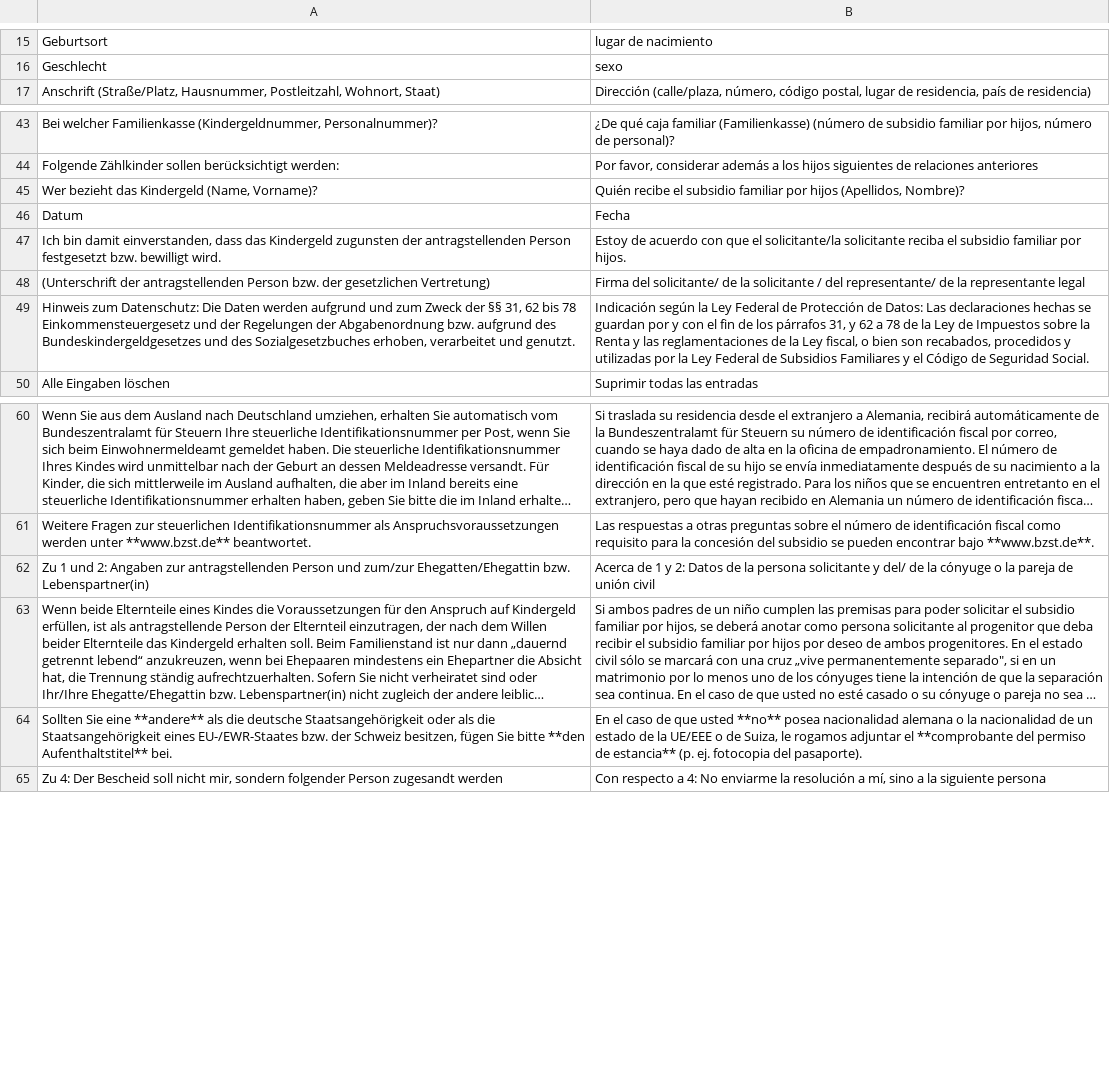
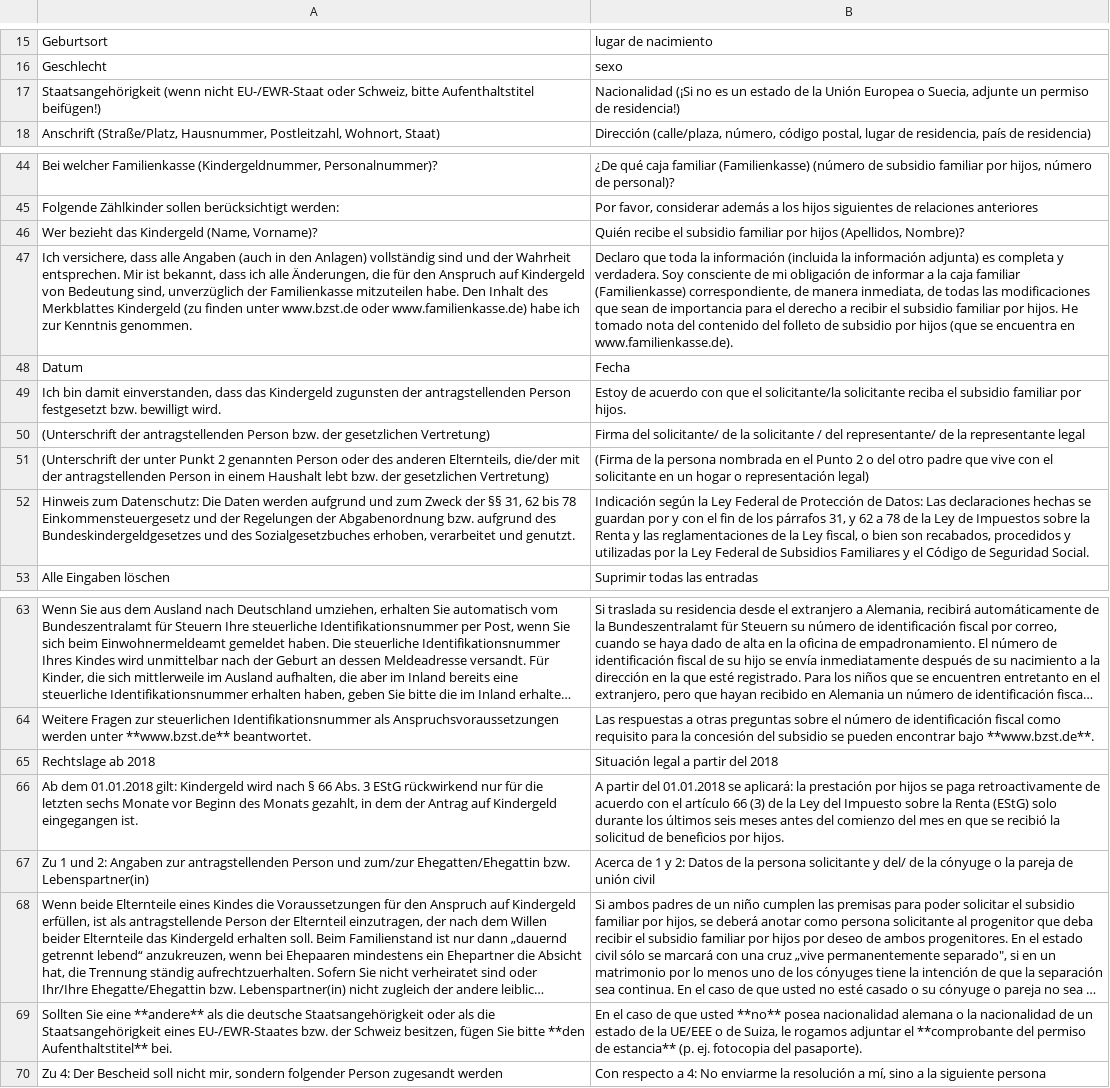
Before and after one commit to kub-berlin/formularprojekt, a CSV file: data/KG/es.csv, drawn as a sheet; only a part is shown, gaps mark what is left out; long unchanged cells end in …; the diff names each change by its address in the sheet, - before the commit and + after, or states it on an @@ line.

```diff
--- a/data/KG/es.csv
+++ b/data/KG/es.csv
+row 17: Staatsangehörigkeit (wenn nicht EU-/EWR-Staat oder Schweiz, bitte Aufenthaltstitel beifügen!) | Nacionalidad (¡Si no es un estado de la Unión Europea o Suecia, adjunte un permiso de residencia!)
+row 47: Ich versichere, dass alle Angaben (auch in den Anlagen) vollständig sind und der Wahrheit entsprechen. Mir ist bekannt, dass ich alle Änderungen, die für den Anspruch auf Kindergeld von Bedeutung sind, unverzüglich der Familienkasse mitzuteilen habe. Den Inhalt des Merkblattes Kindergeld (zu finden unter www.bzst.de oder www.familienkasse.de) habe ich zur Kenntnis genommen. | Declaro que toda la información (incluida la información adjunta) es completa y verdadera. Soy consciente de mi obligación de informar a la caja familiar (Familienkasse) correspondiente, de manera inmediata, de todas las modificaciones que sean de importancia para el derecho a recibir el subsidio familiar por hijos. He tomado nota del contenido del folleto de subsidio por hijos (que se encuentra en www.familienkasse.de).
+row 51: (Unterschrift der unter Punkt 2 genannten Person oder des anderen Elternteils, die/der mit der antragstellenden Person in einem Haushalt lebt bzw. der gesetzlichen Vertretung) | (Firma de la persona nombrada en el Punto 2 o del otro padre que vive con el solicitante en un hogar o representación legal)
+row 65: Rechtslage ab 2018 | Situación legal a partir del 2018
+row 66: Ab dem 01.01.2018 gilt: Kindergeld wird nach § 66 Abs. 3 EStG rückwirkend nur für die letzten sechs Monate vor Beginn des Monats gezahlt, in dem der Antrag auf Kindergeld eingegangen ist. | A partir del 01.01.2018 se aplicará: la prestación por hijos se paga retroactivamente de acuerdo con el artículo 66 (3) de la Ley del Impuesto sobre la Renta (EStG) solo durante los últimos seis meses antes del comienzo del mes en que se recibió la solicitud de beneficios por hijos.
```
Also changed, not shown: data/KG/fr.csv, data/KG/tr.csv, 5 other files.
